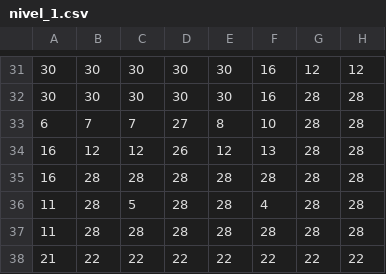
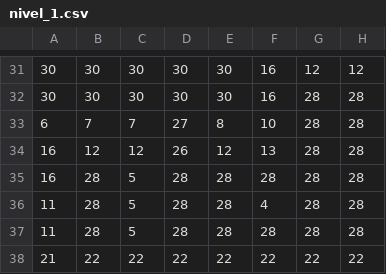
Before and after one commit to javallecillo/PROYECTO_JUEGO_IIIP, a CSV file: niveles/nivel_1.csv, drawn as a sheet; only a part is shown, gaps mark what is left out; the diff names each change by its address in the sheet, - before the commit and + after, or states it on an @@ line.

```diff
--- a/niveles/nivel_1.csv
+++ b/niveles/nivel_1.csv
-C35: 28
+C35: 5
-C37: 28
+C37: 5
```
Also changed, not shown: 10 other files.
